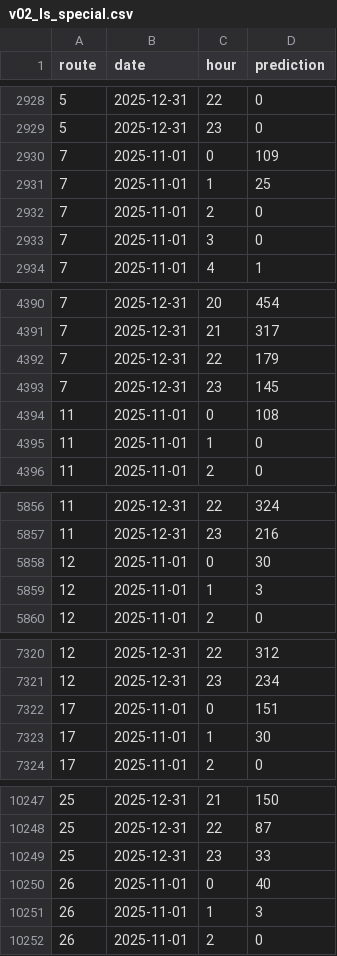
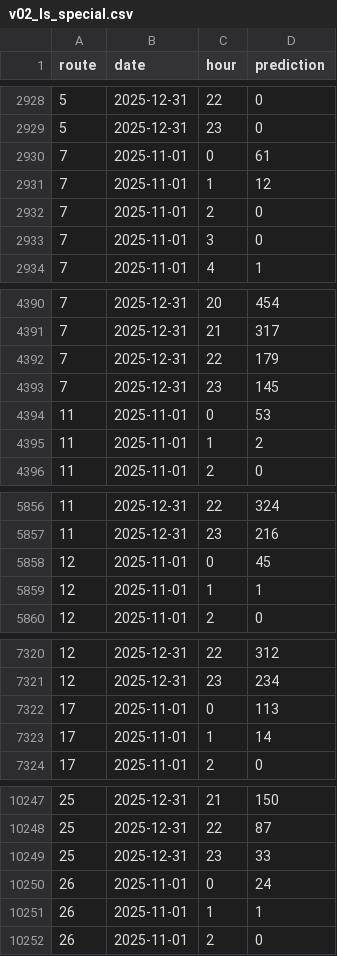
Before and after one commit to mariakasimceva0305-ux/hack_metro, a CSV file: submissions/v02_ls_special.csv, drawn as a sheet; only a part is shown, gaps mark what is left out; the diff covers the shown part only.

```diff
--- a/submissions/v02_ls_special.csv
+++ b/submissions/v02_ls_special.csv
@@ -2929,4 +2929,4 @@ route;date;hour;prediction
 5;2025-12-31;23;0
-7;2025-11-01;0;109
-7;2025-11-01;1;25
+7;2025-11-01;0;61
+7;2025-11-01;1;12
 7;2025-11-01;2;0
@@ -4393,4 +4393,4 @@ route;date;hour;prediction
 7;2025-12-31;23;145
-11;2025-11-01;0;108
-11;2025-11-01;1;0
+11;2025-11-01;0;53
+11;2025-11-01;1;2
 11;2025-11-01;2;0
@@ -5857,4 +5857,4 @@ route;date;hour;prediction
 11;2025-12-31;23;216
-12;2025-11-01;0;30
-12;2025-11-01;1;3
+12;2025-11-01;0;45
+12;2025-11-01;1;1
 12;2025-11-01;2;0
@@ -7321,4 +7321,4 @@ route;date;hour;prediction
 12;2025-12-31;23;234
-17;2025-11-01;0;151
-17;2025-11-01;1;30
+17;2025-11-01;0;113
+17;2025-11-01;1;14
 17;2025-11-01;2;0
@@ -10249,4 +10249,4 @@ route;date;hour;prediction
 25;2025-12-31;23;33
-26;2025-11-01;0;40
-26;2025-11-01;1;3
+26;2025-11-01;0;24
+26;2025-11-01;1;1
 26;2025-11-01;2;0
```
Also changed, not shown: 4 edited cells elsewhere in this file, submissions/v02_ls_special_explain.csv, 10 other files.
